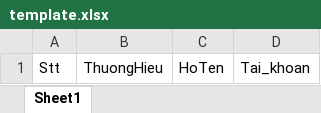
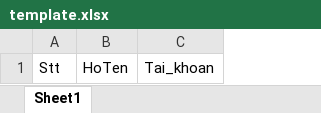
Before and after one commit to nntu/VietQR-BIDV, an Excel workbook: BIDVQR/template.xlsx, sheet Sheet1, drawn as a sheet; values as stored, in another font and other column widths than the file's, no borders; the diff names each change by its address in the sheet, - before the commit and + after, or states it on an @@ line.

```diff
--- a/BIDVQR/template.xlsx (sheet Sheet1)
+++ b/BIDVQR/template.xlsx (sheet Sheet1)
-column B, row 1: ThuongHieu
```
Also changed, not shown: 16 other files.
